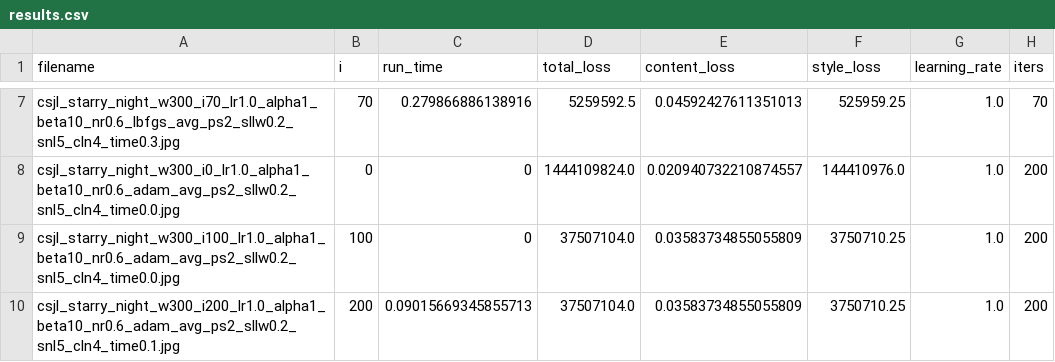
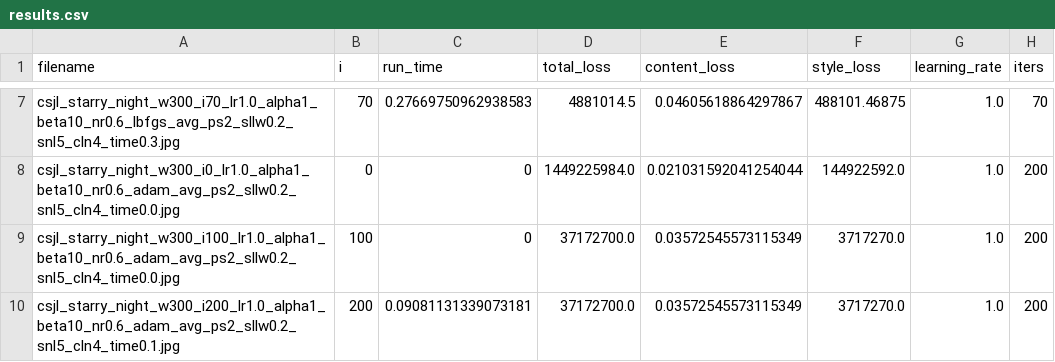
Before and after one commit to ek-ok/neural-artistist, a CSV file: outputs/results.csv, drawn as a sheet; only a part is shown, gaps mark what is left out; the diff covers the shown part only; the diff names each change by its address in the sheet, - before the commit and + after, or states it on an @@ line.

```diff
--- a/outputs/results.csv
+++ b/outputs/results.csv
-C7 (run_time): 0.279866886138916
+C7 (run_time): 0.27669750962938583
-D7 (total_loss): 5259592.5
+D7 (total_loss): 4881014.5
-E7 (content_loss): 0.04592427611351013
+E7 (content_loss): 0.04605618864297867
-F7 (style_loss): 525959.25
+F7 (style_loss): 488101.46875
-D8 (total_loss): 1444109824.0
+D8 (total_loss): 1449225984.0
-E8 (content_loss): 0.020940732210874557
+E8 (content_loss): 0.021031592041254044
-F8 (style_loss): 144410976.0
+F8 (style_loss): 144922592.0
-D9:D10 (total_loss): 37507104.0
+D9:D10 (total_loss): 37172700.0
-E9:E10 (content_loss): 0.03583734855055809
+E9:E10 (content_loss): 0.03572545573115349
-F9:F10 (style_loss): 3750710.25
+F9:F10 (style_loss): 3717270.0
-C10 (run_time): 0.09015669345855713
+C10 (run_time): 0.09081131339073181
```
Also changed, not shown: 1 added row, 1 removed row and 27 edited cells elsewhere in this file, 13 other files.
